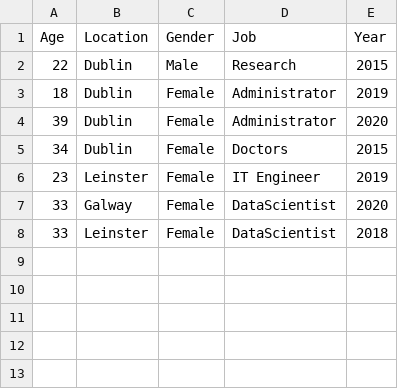
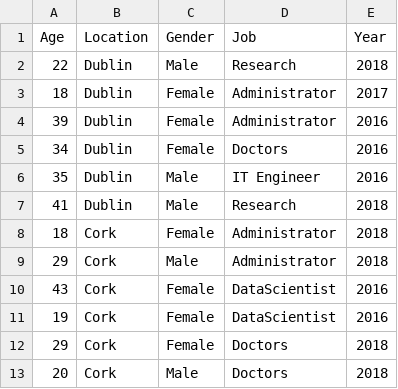
Before and after one commit to G00364769/WEbDesign, a CSV file: webdesign/Records.csv, drawn as a sheet.

```diff
--- a/webdesign/Records.csv
+++ b/webdesign/Records.csv
@@ -1,8 +1,13 @@
 Age,Location,Gender,Job,Year
-22,Dublin,Male,Research,2015
-18,Dublin,Female,Administrator,2019
-39,Dublin,Female,Administrator,2020
-34,Dublin,Female,Doctors,2015
-23,Leinster,Female,IT Engineer,2019
-33,Galway,Female,DataScientist,2020
-33,Leinster,Female,DataScientist,2018
+22,Dublin,Male,Research,2018
+18,Dublin,Female,Administrator,2017
+39,Dublin,Female,Administrator,2016
+34,Dublin,Female,Doctors,2016
+35,Dublin,Male,IT Engineer,2016
+41,Dublin,Male,Research,2018
+18,Cork,Female,Administrator,2018
+29,Cork,Male,Administrator,2018
+43,Cork,Female,DataScientist,2016
+19,Cork,Female,DataScientist,2016
+29,Cork,Female,Doctors,2018
+20,Cork,Male,Doctors,2018
```
Also changed, not shown: 7 other files.
